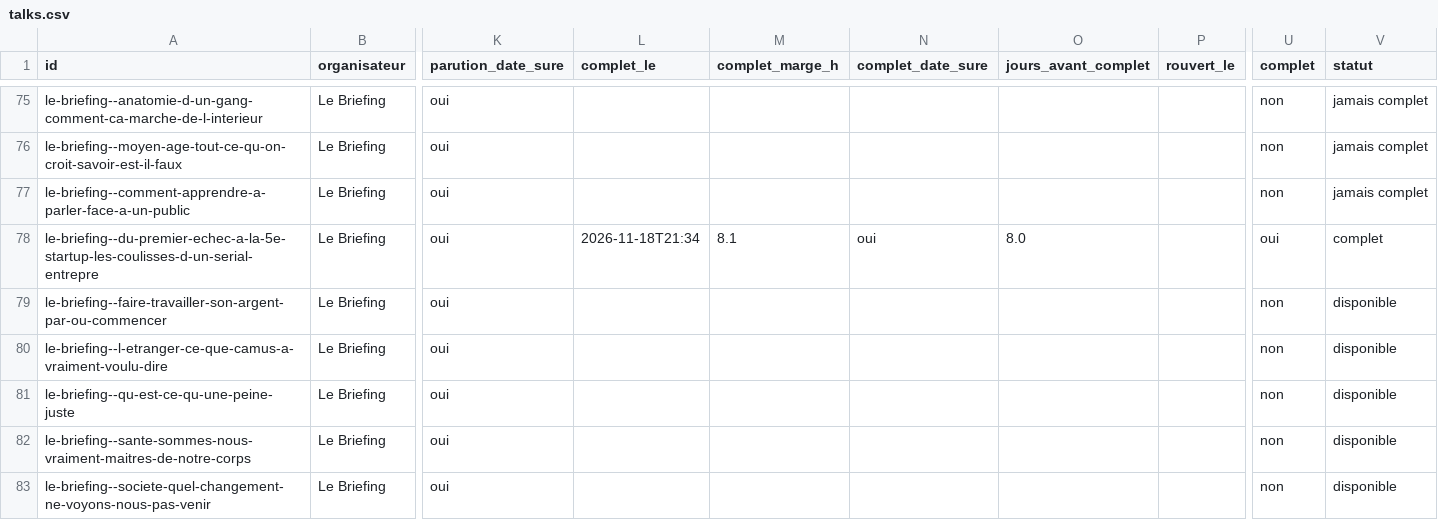
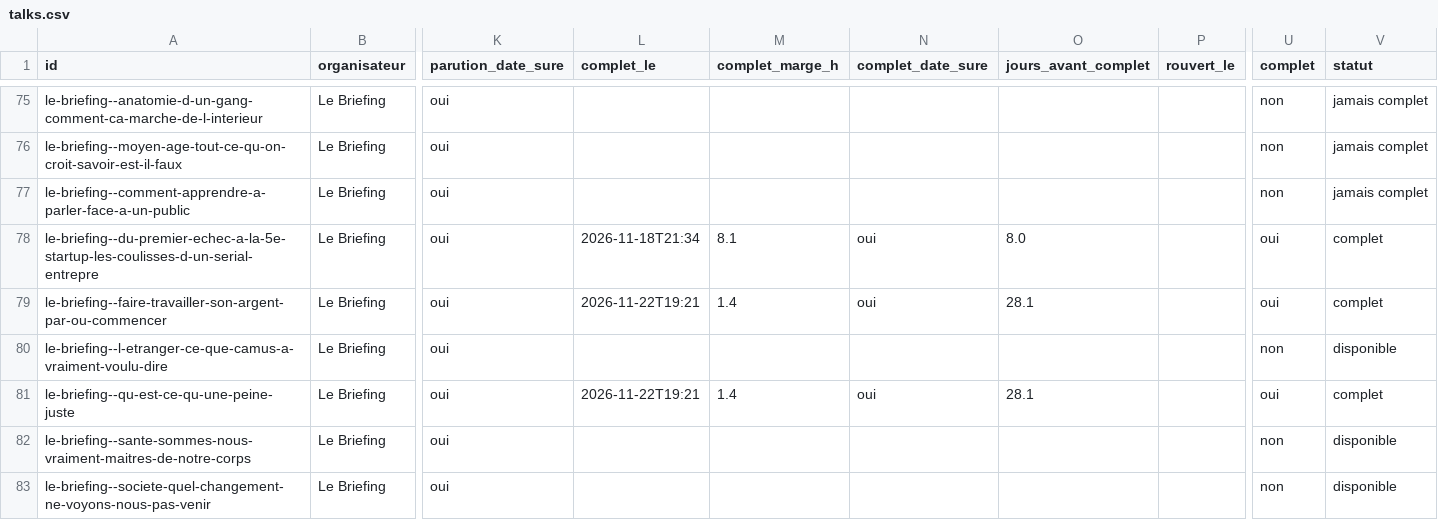
Before and after one commit to microeconomie/best-notif, a CSV file: data/talks.csv, drawn as a sheet; only a part is shown, gaps mark what is left out; the diff names each change by its address in the sheet, - before the commit and + after, or states it on an @@ line.

```diff
--- a/data/talks.csv
+++ b/data/talks.csv
-L79 (complet_le): (empty)
+L79 (complet_le): 2026-11-22T19:21
-M79 (complet_marge_h): (empty)
+M79 (complet_marge_h): 1.4
-N79 (complet_date_sure): (empty)
+N79 (complet_date_sure): oui
-O79 (jours_avant_complet): (empty)
+O79 (jours_avant_complet): 28.1
-U79 (complet): non
+U79 (complet): oui
-V79 (statut): disponible
+V79 (statut): complet
-L81 (complet_le): (empty)
+L81 (complet_le): 2026-11-22T19:21
-M81 (complet_marge_h): (empty)
+M81 (complet_marge_h): 1.4
-N81 (complet_date_sure): (empty)
+N81 (complet_date_sure): oui
-O81 (jours_avant_complet): (empty)
+O81 (jours_avant_complet): 28.1
-U81 (complet): non
+U81 (complet): oui
-V81 (statut): disponible
+V81 (statut): complet
```
Also changed, not shown: 2 other files.
